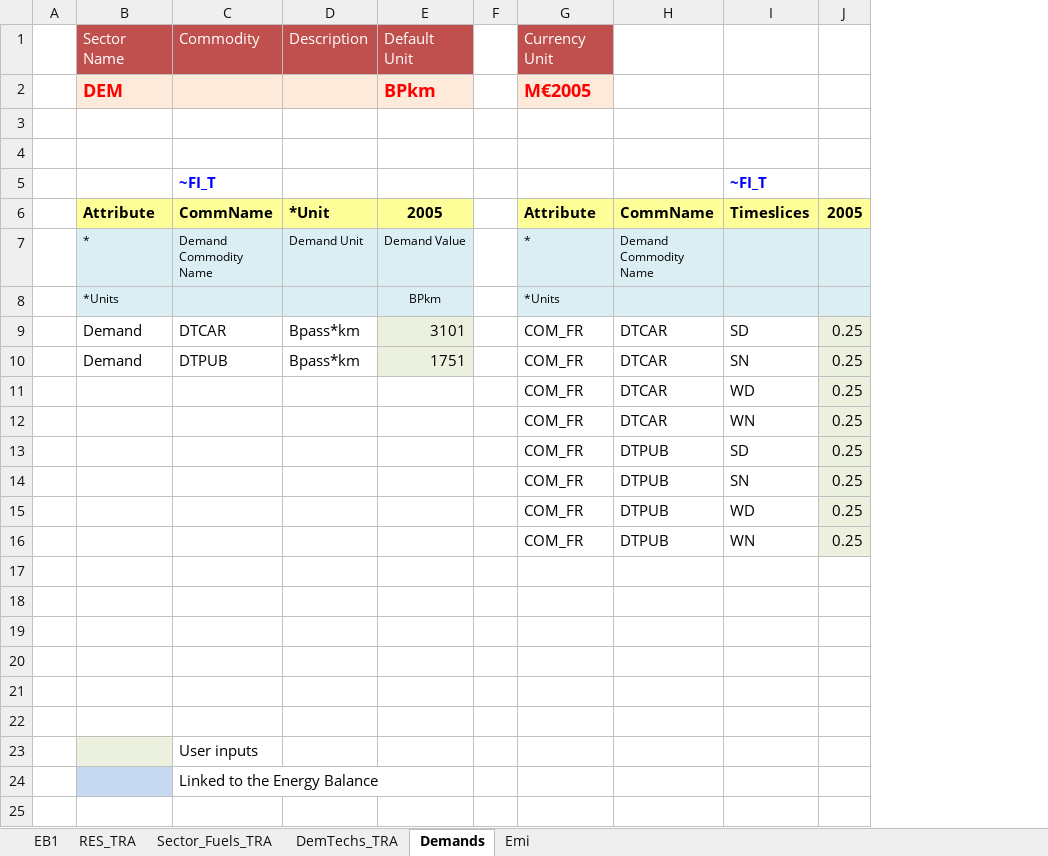
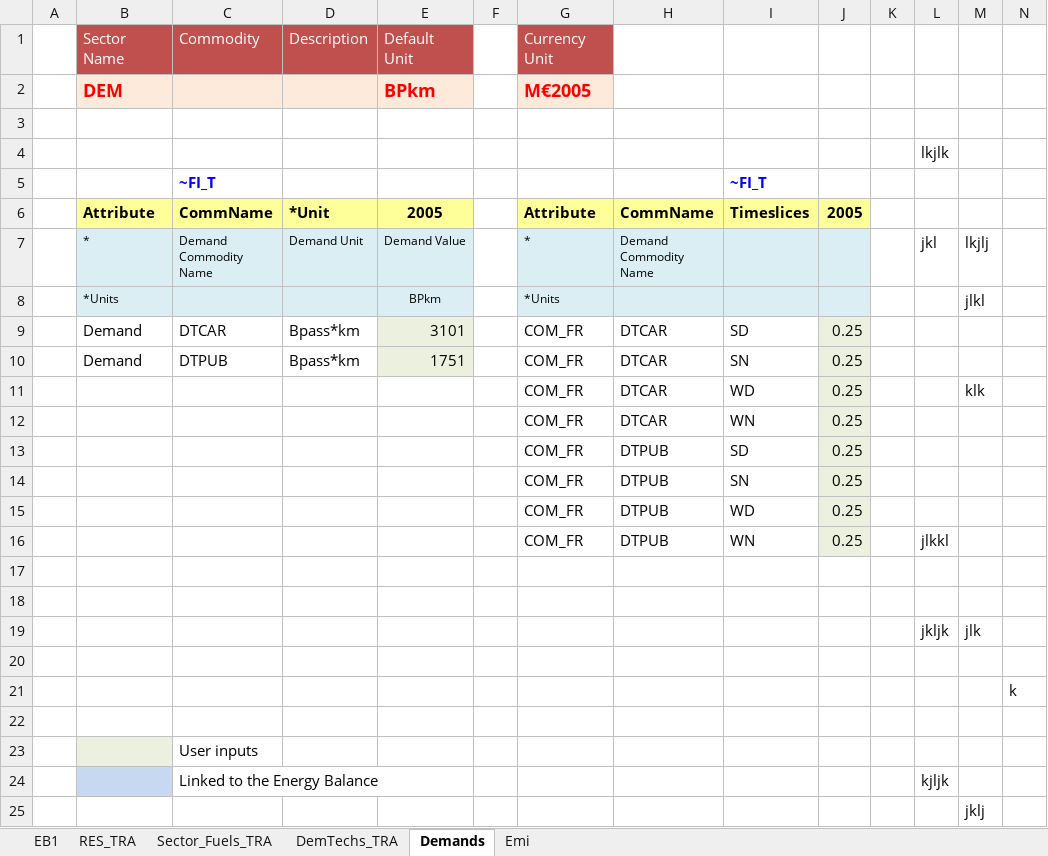
Before and after one commit to HarishKumar-1408/veda-testing-model, an Excel workbook: VT_REG1_TRA_V12.xlsx, sheet Demands, drawn as a sheet; values as stored, in another font and other column widths than the file's, no borders; charts and pictures not drawn; the diff names each change by its address in the sheet, - before the commit and + after, or states it on an @@ line.

Commit message:
Update VT_REG1_TRA_V12.xlsx

```diff
--- a/VT_REG1_TRA_V12.xlsx (sheet Demands)
+++ b/VT_REG1_TRA_V12.xlsx (sheet Demands)
+column K, empty
+column L, rows 4-24: lkjlk |  |  | jkl |  |  |  |  |  |  |  |  | jlkkl |  |  | jkljk |  |  |  |  | kjljk
+column M, rows 7-19: lkjlj | jlkl |  |  | klk |  |  |  |  |  |  |  | jlk
+column N, row 21: k
-row 19: (empty)
+row 19:  |  |  |  |  |  |  |  |  |  |  | jkljk | jlk
+row 25:  |  |  |  |  |  |  |  |  |  |  |  | jklj
```
